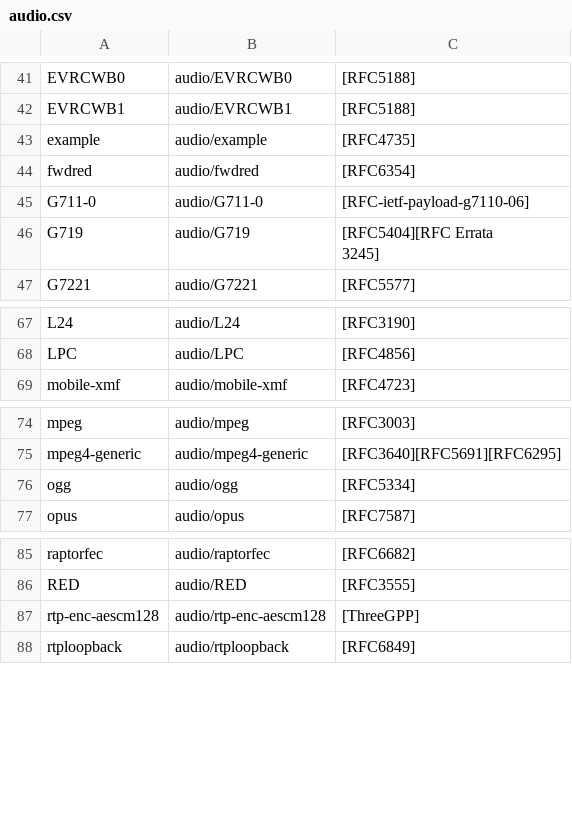
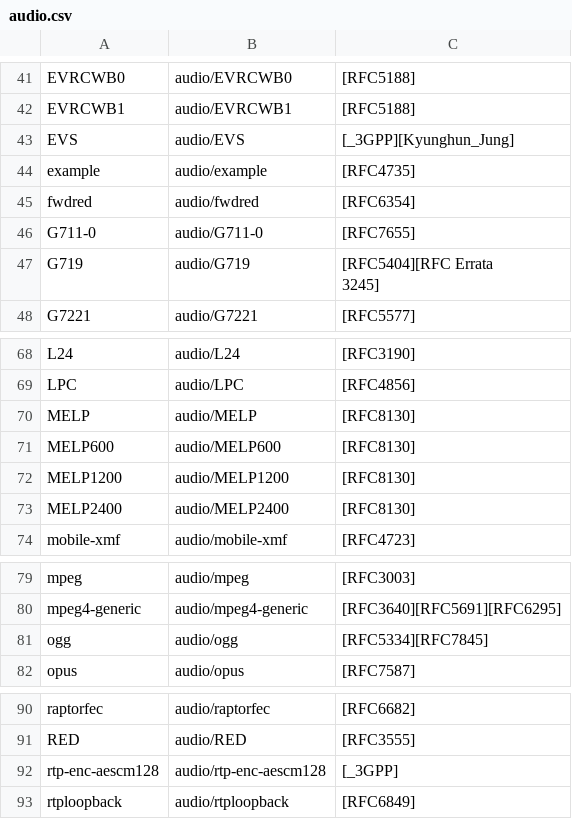
Before and after one commit to nbeaver/mimetype-menagerie, a CSV file: iana/audio.csv, drawn as a sheet; only a part is shown, gaps mark what is left out.

```diff
--- a/iana/audio.csv
+++ b/iana/audio.csv
@@ -42,5 +42,6 @@ EVRCWB0,audio/EVRCWB0,[RFC5188]
 EVRCWB1,audio/EVRCWB1,[RFC5188]
+EVS,audio/EVS,[_3GPP][Kyunghun_Jung]
 example,audio/example,[RFC4735]
 fwdred,audio/fwdred,[RFC6354]
-G711-0,audio/G711-0,[RFC-ietf-payload-g7110-06]
+G711-0,audio/G711-0,[RFC7655]
 G719,audio/G719,"[RFC5404][RFC Errata
@@ -69,2 +70,6 @@ L24,audio/L24,[RFC3190]
 LPC,audio/LPC,[RFC4856]
+MELP,audio/MELP,[RFC8130]
+MELP600,audio/MELP600,[RFC8130]
+MELP1200,audio/MELP1200,[RFC8130]
+MELP2400,audio/MELP2400,[RFC8130]
 mobile-xmf,audio/mobile-xmf,[RFC4723]
@@ -76,3 +81,3 @@ mpeg,audio/mpeg,[RFC3003]
 mpeg4-generic,audio/mpeg4-generic,[RFC3640][RFC5691][RFC6295]
-ogg,audio/ogg,[RFC5334]
+ogg,audio/ogg,[RFC5334][RFC7845]
 opus,audio/opus,[RFC7587]
@@ -87,3 +92,3 @@ raptorfec,audio/raptorfec,[RFC6682]
 RED,audio/RED,[RFC3555]
-rtp-enc-aescm128,audio/rtp-enc-aescm128,[ThreeGPP]
+rtp-enc-aescm128,audio/rtp-enc-aescm128,[_3GPP]
 rtploopback,audio/rtploopback,[RFC6849]
```
Also changed, not shown: iana/application.csv, iana/image.csv, 5 other files.
